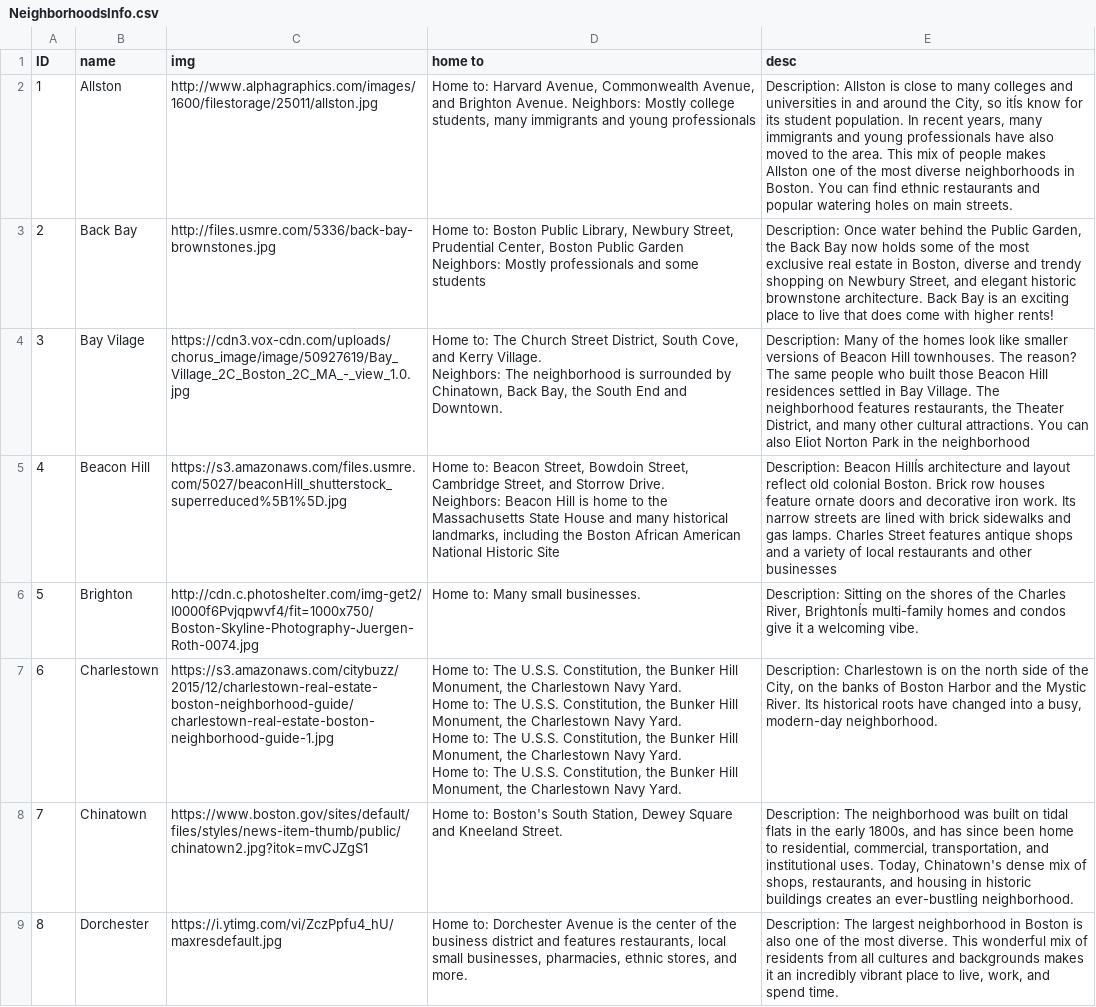
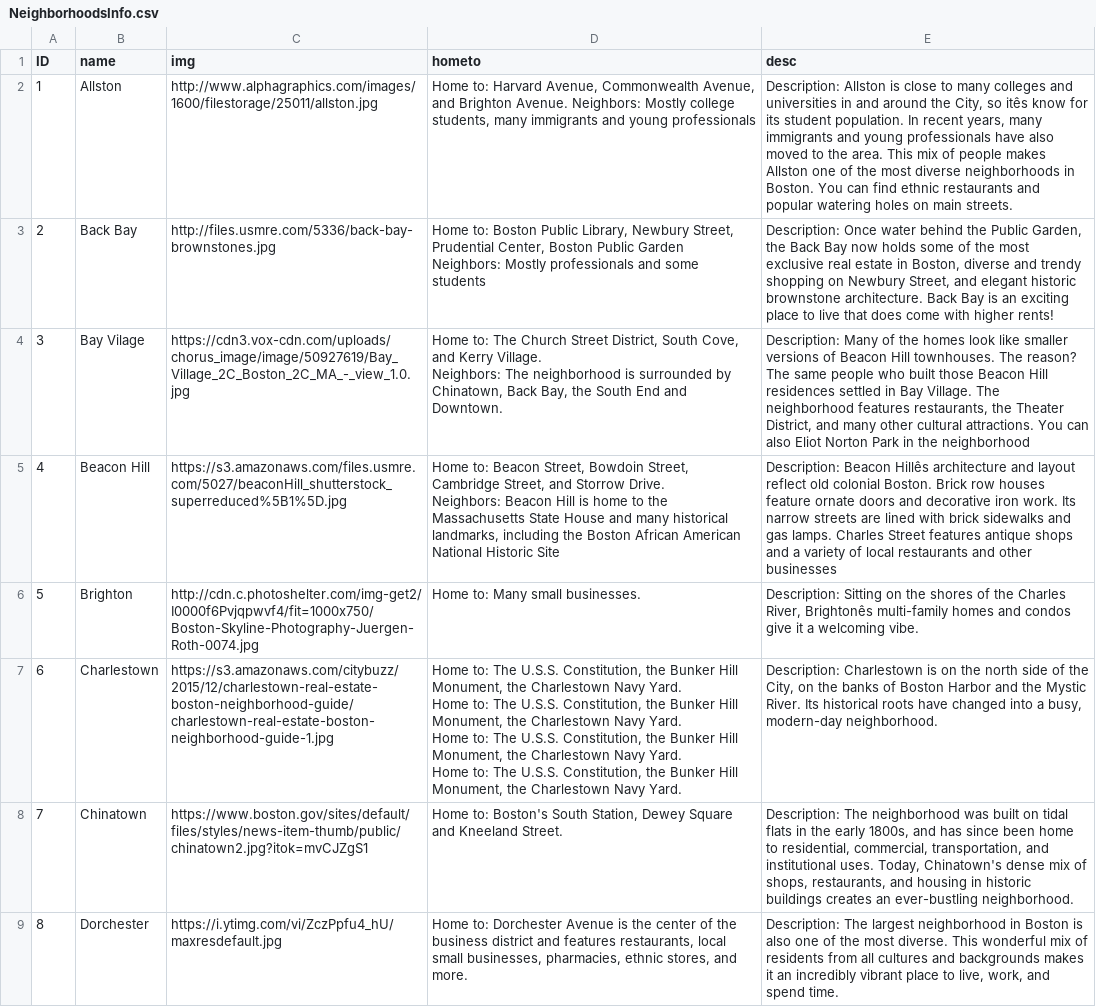
Before and after one commit to BosNeighborhood/BosNeighborhood.github.io, a CSV file: data/NeighborhoodsInfo.csv, drawn as a sheet; only a part is shown; the diff covers the shown part only; the diff names each change by its address in the sheet, - before the commit and + after, or states it on an @@ line.

Commit message:
small change
lalala

```diff
--- a/data/NeighborhoodsInfo.csv
+++ b/data/NeighborhoodsInfo.csv
-D1: home to
+D1: hometo
-E2 (desc): …City, so itÍs know for…
+E2 (desc): …City, so itês know for…
-E5 (desc): Description: Beacon HillÍs architecture and…
+E5 (desc): Description: Beacon Hillês architecture and…
-E6 (desc): …Charles River, BrightonÍs multi-family homes…
+E6 (desc): …Charles River, Brightonês multi-family homes…
```
Also changed, not shown: 7 edited cells elsewhere in this file.
